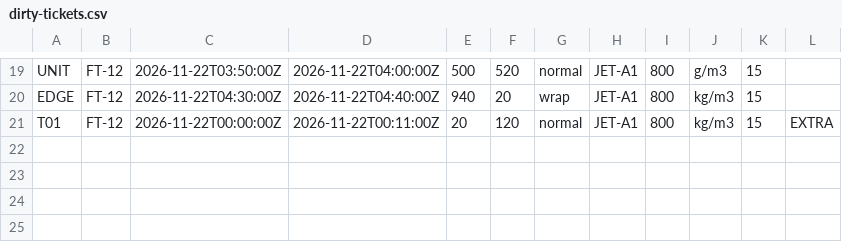
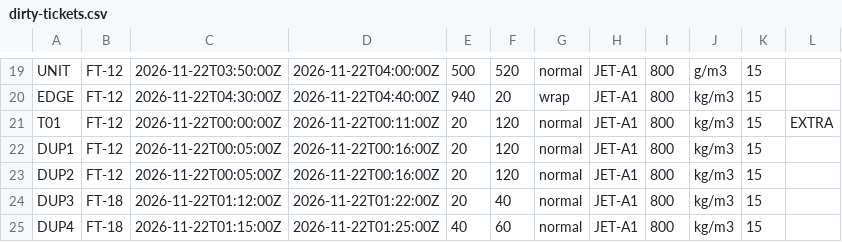
Before and after one commit to thornytheat/gb-0770-ji-ping-jia-you-hui-zhi-platform-kni2, a CSV file: sample_data/dirty-tickets.csv, drawn as a sheet; only a part is shown, gaps mark what is left out.

```diff
--- a/sample_data/dirty-tickets.csv
+++ b/sample_data/dirty-tickets.csv
@@ -21 +21,5 @@ EDGE,FT-12,2026-11-22T04:30:00Z,2026-11-22T04:40:00Z,940,20,wrap,JET-A1,800,kg/m
 T01,FT-12,2026-11-22T00:00:00Z,2026-11-22T00:11:00Z,20,120,normal,JET-A1,800,kg/m3,15,EXTRA
+DUP1,FT-12,2026-11-22T00:05:00Z,2026-11-22T00:16:00Z,20,120,normal,JET-A1,800,kg/m3,15
+DUP2,FT-12,2026-11-22T00:05:00Z,2026-11-22T00:16:00Z,20,120,normal,JET-A1,800,kg/m3,15
+DUP3,FT-18,2026-11-22T01:12:00Z,2026-11-22T01:22:00Z,20,40,normal,JET-A1,800,kg/m3,15
+DUP4,FT-18,2026-11-22T01:15:00Z,2026-11-22T01:25:00Z,40,60,normal,JET-A1,800,kg/m3,15
```
Also changed, not shown: sample_data/clean-tickets.csv, sample_data/dirty-receipts.csv, 27 other files.
